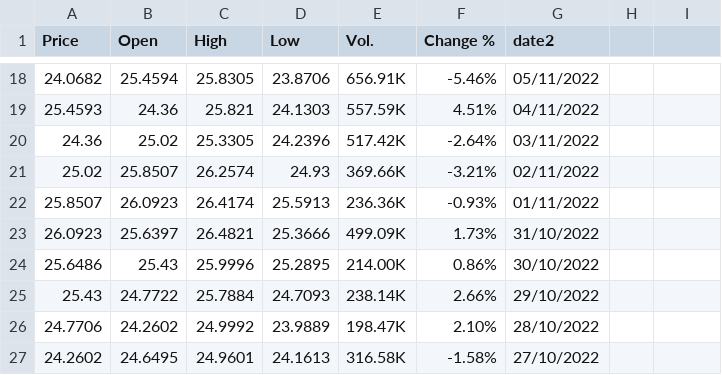
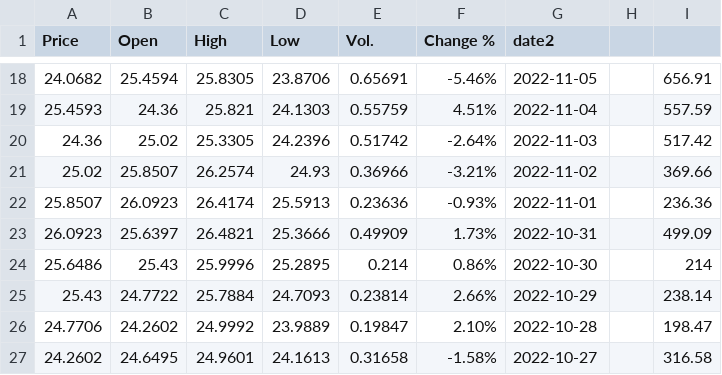
Before and after one commit to iy20505/iy20505.github.io, a CSV file: week8/FTX_data.csv, drawn as a sheet; only a part is shown, gaps mark what is left out; the diff covers the shown part only.

```diff
--- a/week8/FTX_data.csv
+++ b/week8/FTX_data.csv
@@ -18,10 +18,10 @@
-24.0682,25.4594,25.8305,23.8706,656.91K,-5.46%,05/11/2022,
-25.4593,24.36,25.821,24.1303,557.59K,4.51%,04/11/2022,
-24.36,25.02,25.3305,24.2396,517.42K,-2.64%,03/11/2022,
-25.02,25.8507,26.2574,24.93,369.66K,-3.21%,02/11/2022,
-25.8507,26.0923,26.4174,25.5913,236.36K,-0.93%,01/11/2022,
-26.0923,25.6397,26.4821,25.3666,499.09K,1.73%,31/10/2022,
-25.6486,25.43,25.9996,25.2895,214.00K,0.86%,30/10/2022,
-25.43,24.7722,25.7884,24.7093,238.14K,2.66%,29/10/2022,
-24.7706,24.2602,24.9992,23.9889,198.47K,2.10%,28/10/2022,
-24.2602,24.6495,24.9601,24.1613,316.58K,-1.58%,27/10/2022,
+24.0682,25.4594,25.8305,23.8706,0.65691,-5.46%,2022-11-05,,656.91
+25.4593,24.36,25.821,24.1303,0.55759,4.51%,2022-11-04,,557.59
+24.36,25.02,25.3305,24.2396,0.51742,-2.64%,2022-11-03,,517.42
+25.02,25.8507,26.2574,24.93,0.36966,-3.21%,2022-11-02,,369.66
+25.8507,26.0923,26.4174,25.5913,0.23636,-0.93%,2022-11-01,,236.36
+26.0923,25.6397,26.4821,25.3666,0.49909,1.73%,2022-10-31,,499.09
+25.6486,25.43,25.9996,25.2895,0.214,0.86%,2022-10-30,,214
+25.43,24.7722,25.7884,24.7093,0.23814,2.66%,2022-10-29,,238.14
+24.7706,24.2602,24.9992,23.9889,0.19847,2.10%,2022-10-28,,198.47
+24.2602,24.6495,24.9601,24.1613,0.31658,-1.58%,2022-10-27,,316.58
```
Also changed, not shown: 50 edited cells elsewhere in this file.
